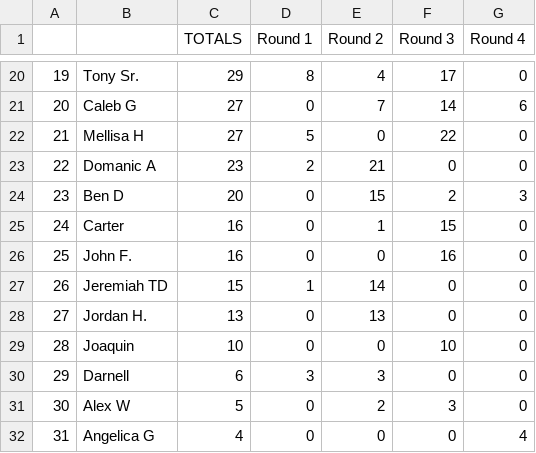
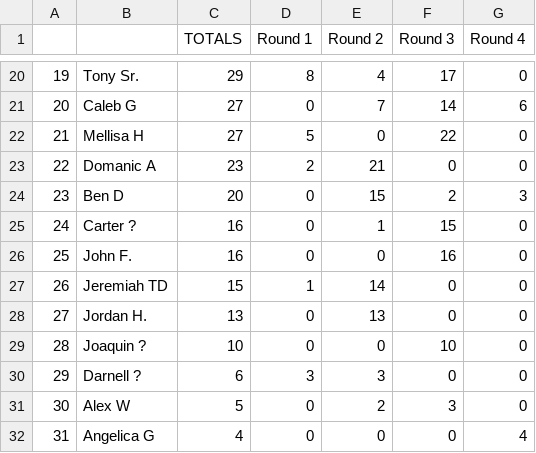
Before and after one commit to jff97/offsuitPokerLeagueLeaderboard, a CSV file: offsuit_analyzer/data_service/legacy_data/alibi.csv, drawn as a sheet; only a part is shown, gaps mark what is left out.

Commit message:
make name updating script and update some legacy names

```diff
--- a/offsuit_analyzer/data_service/legacy_data/alibi.csv
+++ b/offsuit_analyzer/data_service/legacy_data/alibi.csv
@@ -24,3 +24,3 @@
 23,Ben D,20,0,15,2,3
-24,Carter,16,0,1,15,0
+24,Carter ?,16,0,1,15,0
 25,John F.,16,0,0,16,0
@@ -28,4 +28,4 @@
 27,Jordan H.,13,0,13,0,0
-28,Joaquin,10,0,0,10,0
-29,Darnell,6,3,3,0,0
+28,Joaquin ?,10,0,0,10,0
+29,Darnell ?,6,3,3,0,0
 30,Alex W,5,0,2,3,0
```
Also changed, not shown: offsuit_analyzer/data_service/legacy_data/anticipationSun.csv, offsuit_analyzer/data_service/legacy_data/brickyard.csv, 2 other files.
